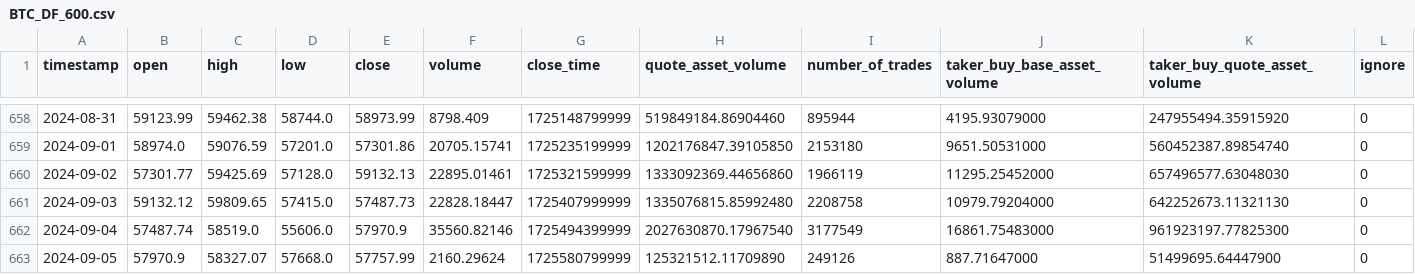
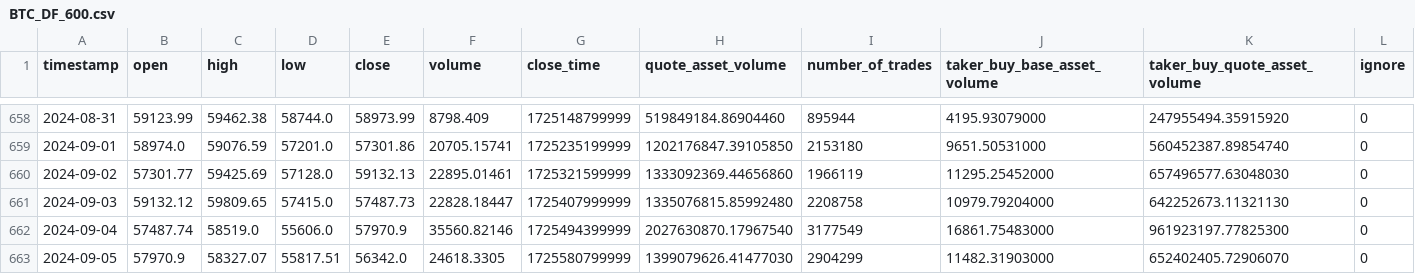
Before and after one commit to eduardogv/binance-momentum, a CSV file: data/BTC_DF_600.csv, drawn as a sheet; only a part is shown, gaps mark what is left out.

```diff
--- a/data/BTC_DF_600.csv
+++ b/data/BTC_DF_600.csv
@@ -662,2 +662,2 @@ timestamp,open,high,low,close,volume,close_time,quote_asset_volume,number_of_tra
 2024-09-04,57487.74,58519.0,55606.0,57970.9,35560.82146,1725494399999,2027630870.17967540,3177549,16861.75483000,961923197.77825300,0
-2024-09-05,57970.9,58327.07,57668.0,57757.99,2160.29624,1725580799999,125321512.11709890,249126,887.71647000,51499695.64447900,0
+2024-09-05,57970.9,58327.07,55817.51,56342.0,24618.3305,1725580799999,1399079626.41477030,2904299,11482.31903000,652402405.72906070,0
```
Also changed, not shown: DOGS_DF_600.csv, data/BNB_DF_600.csv, 49 other files.
